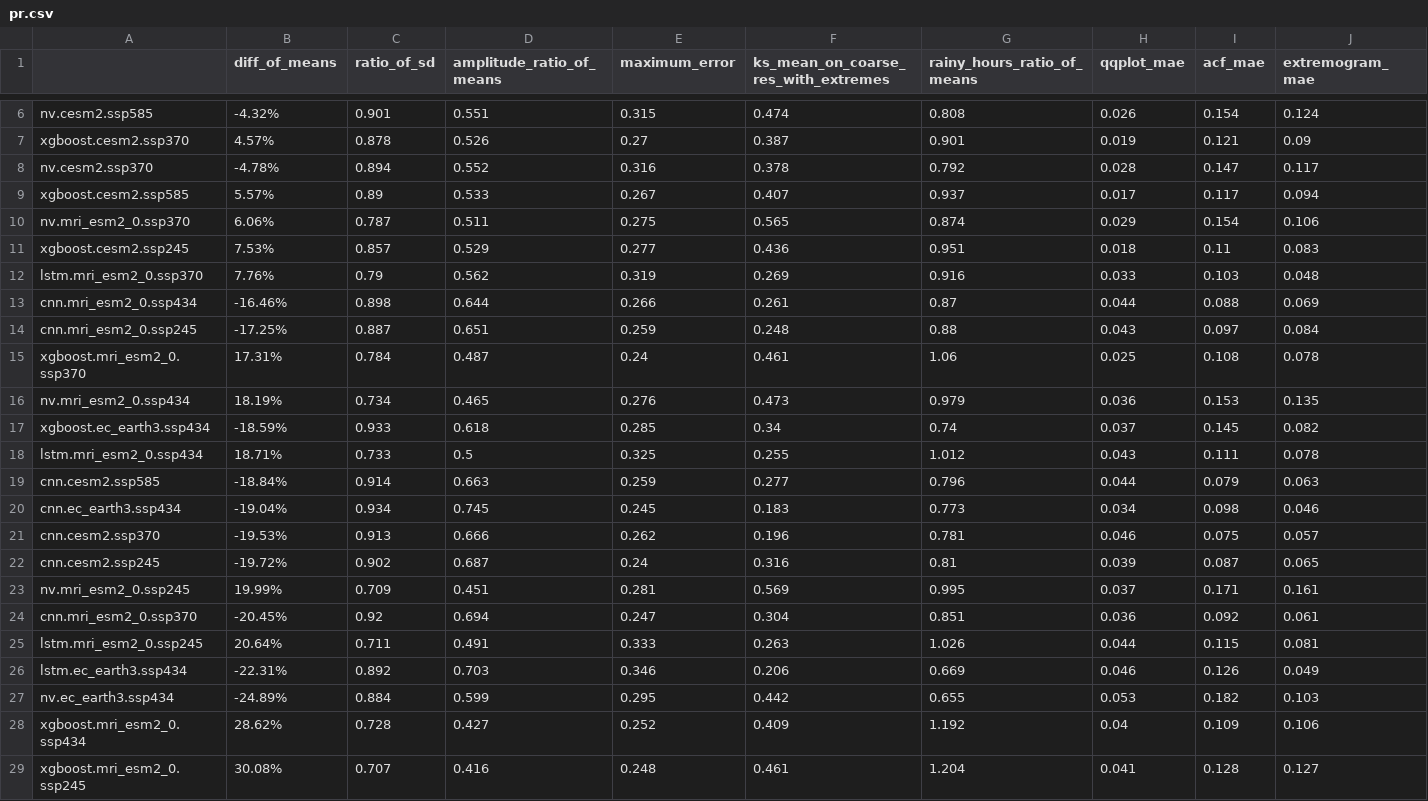
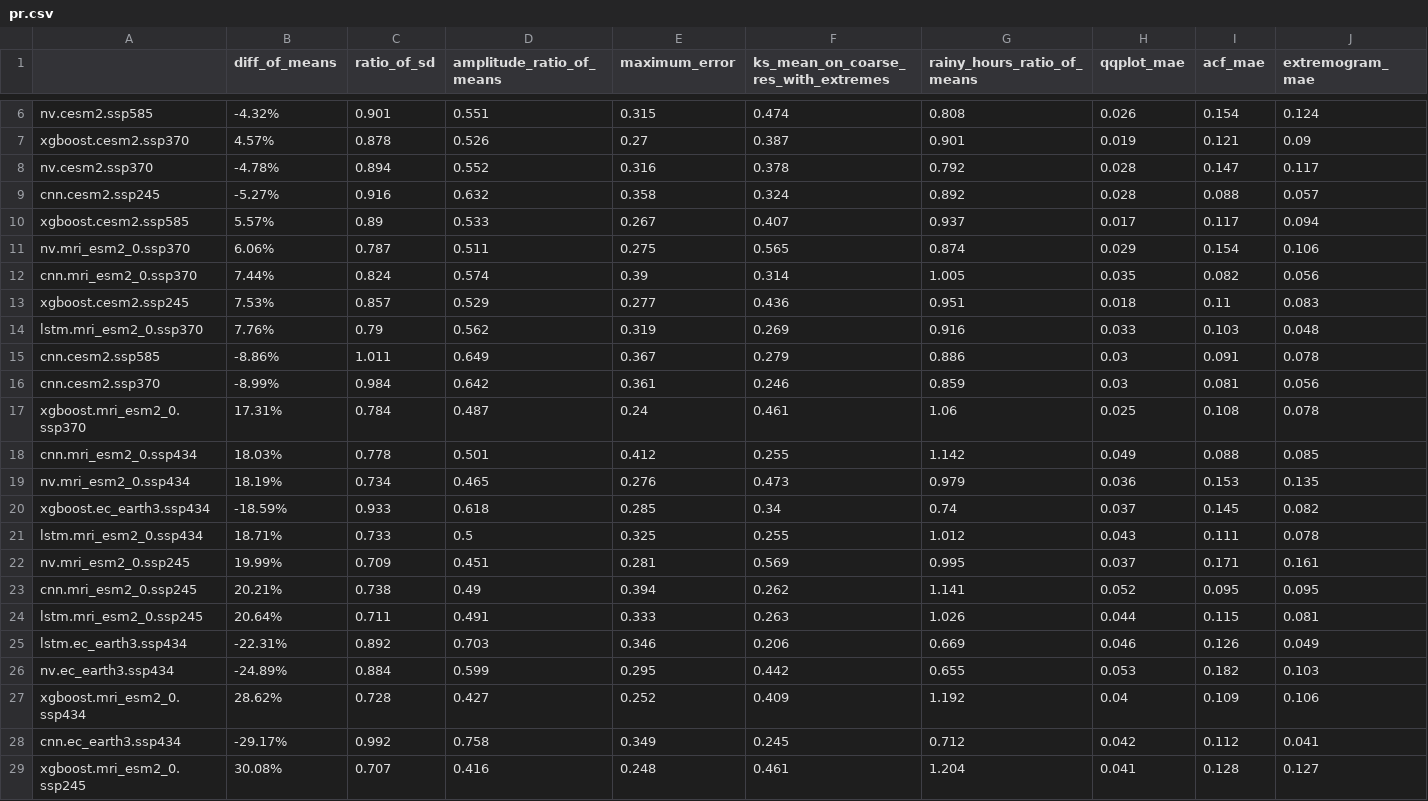
Before and after one commit to nachalca/FSE_extremos, a CSV file: reports/ds_acp/pr.csv, drawn as a sheet; only a part is shown, gaps mark what is left out; removed rows and columns are numbered as before the commit, all else as after; the diff names each change by its address in the sheet, - before the commit and + after, or states it on an @@ line.

```diff
--- a/reports/ds_acp/pr.csv
+++ b/reports/ds_acp/pr.csv
+row 9: cnn.cesm2.ssp245 | -5.27% | 0.916 | 0.632 | 0.358 | 0.324 | 0.892 | 0.028 | 0.088 | 0.057
+row 12: cnn.mri_esm2_0.ssp370 | 7.44% | 0.824 | 0.574 | 0.39 | 0.314 | 1.005 | 0.035 | 0.082 | 0.056
-row 13: cnn.mri_esm2_0.ssp434 | -16.46% | 0.898 | 0.644 | 0.266 | 0.261 | 0.87 | 0.044 | 0.088 | 0.069
-row 14: cnn.mri_esm2_0.ssp245 | -17.25% | 0.887 | 0.651 | 0.259 | 0.248 | 0.88 | 0.043 | 0.097 | 0.084
+row 15: cnn.cesm2.ssp585 | -8.86% | 1.011 | 0.649 | 0.367 | 0.279 | 0.886 | 0.03 | 0.091 | 0.078
+row 16: cnn.cesm2.ssp370 | -8.99% | 0.984 | 0.642 | 0.361 | 0.246 | 0.859 | 0.03 | 0.081 | 0.056
+row 18: cnn.mri_esm2_0.ssp434 | 18.03% | 0.778 | 0.501 | 0.412 | 0.255 | 1.142 | 0.049 | 0.088 | 0.085
-row 19: cnn.cesm2.ssp585 | -18.84% | 0.914 | 0.663 | 0.259 | 0.277 | 0.796 | 0.044 | 0.079 | 0.063
-row 20: cnn.ec_earth3.ssp434 | -19.04% | 0.934 | 0.745 | 0.245 | 0.183 | 0.773 | 0.034 | 0.098 | 0.046
-row 21: cnn.cesm2.ssp370 | -19.53% | 0.913 | 0.666 | 0.262 | 0.196 | 0.781 | 0.046 | 0.075 | 0.057
-row 22: cnn.cesm2.ssp245 | -19.72% | 0.902 | 0.687 | 0.24 | 0.316 | 0.81 | 0.039 | 0.087 | 0.065
-row 24: cnn.mri_esm2_0.ssp370 | -20.45% | 0.92 | 0.694 | 0.247 | 0.304 | 0.851 | 0.036 | 0.092 | 0.061
+row 23: cnn.mri_esm2_0.ssp245 | 20.21% | 0.738 | 0.49 | 0.394 | 0.262 | 1.141 | 0.052 | 0.095 | 0.095
+row 28: cnn.ec_earth3.ssp434 | -29.17% | 0.992 | 0.758 | 0.349 | 0.245 | 0.712 | 0.042 | 0.112 | 0.041
```
Also changed, not shown: data/model_evaluation_data/clt.csv, data/model_evaluation_data/rsds.csv, 17 other files.
